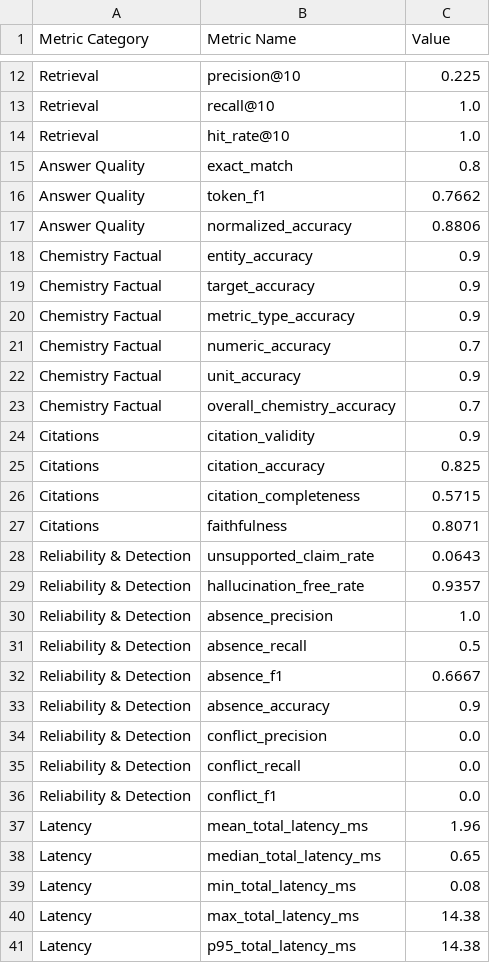
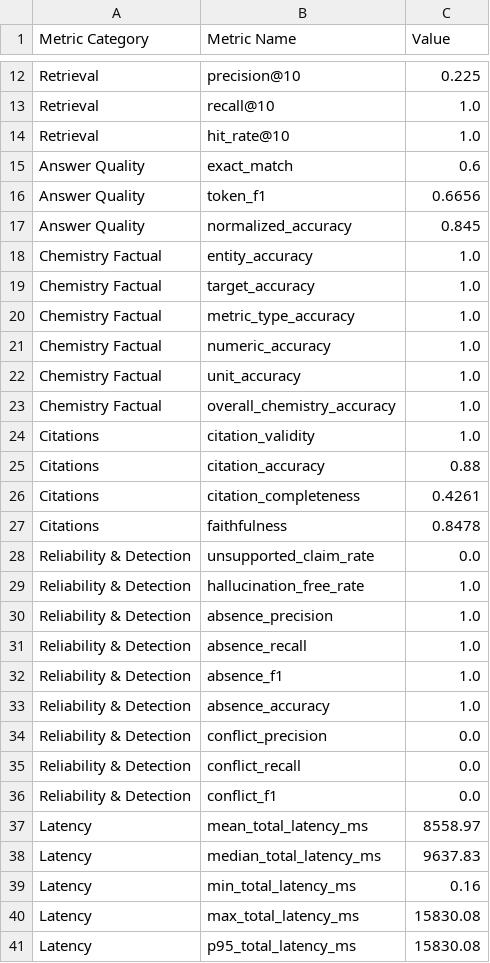
Before and after one commit to prejinchenthamara13042003/ChemEvidence-AI, a CSV file: evaluation/results/metrics.csv, drawn as a sheet; only a part is shown, gaps mark what is left out; the diff covers the shown part only.

```diff
--- a/evaluation/results/metrics.csv
+++ b/evaluation/results/metrics.csv
@@ -14,21 +14,21 @@ Retrieval,recall@10,1.0
 Retrieval,hit_rate@10,1.0
-Answer Quality,exact_match,0.8
-Answer Quality,token_f1,0.7662
-Answer Quality,normalized_accuracy,0.8806
-Chemistry Factual,entity_accuracy,0.9
-Chemistry Factual,target_accuracy,0.9
-Chemistry Factual,metric_type_accuracy,0.9
-Chemistry Factual,numeric_accuracy,0.7
-Chemistry Factual,unit_accuracy,0.9
-Chemistry Factual,overall_chemistry_accuracy,0.7
-Citations,citation_validity,0.9
-Citations,citation_accuracy,0.825
-Citations,citation_completeness,0.5715
-Citations,faithfulness,0.8071
-Reliability & Detection,unsupported_claim_rate,0.0643
-Reliability & Detection,hallucination_free_rate,0.9357
+Answer Quality,exact_match,0.6
+Answer Quality,token_f1,0.6656
+Answer Quality,normalized_accuracy,0.845
+Chemistry Factual,entity_accuracy,1.0
+Chemistry Factual,target_accuracy,1.0
+Chemistry Factual,metric_type_accuracy,1.0
+Chemistry Factual,numeric_accuracy,1.0
+Chemistry Factual,unit_accuracy,1.0
+Chemistry Factual,overall_chemistry_accuracy,1.0
+Citations,citation_validity,1.0
+Citations,citation_accuracy,0.88
+Citations,citation_completeness,0.4261
+Citations,faithfulness,0.8478
+Reliability & Detection,unsupported_claim_rate,0.0
+Reliability & Detection,hallucination_free_rate,1.0
 Reliability & Detection,absence_precision,1.0
-Reliability & Detection,absence_recall,0.5
-Reliability & Detection,absence_f1,0.6667
-Reliability & Detection,absence_accuracy,0.9
+Reliability & Detection,absence_recall,1.0
+Reliability & Detection,absence_f1,1.0
+Reliability & Detection,absence_accuracy,1.0
 Reliability & Detection,conflict_precision,0.0
@@ -36,6 +36,6 @@ Reliability & Detection,conflict_recall,0.0
 Reliability & Detection,conflict_f1,0.0
-Latency,mean_total_latency_ms,1.96
-Latency,median_total_latency_ms,0.65
-Latency,min_total_latency_ms,0.08
-Latency,max_total_latency_ms,14.38
-Latency,p95_total_latency_ms,14.38
+Latency,mean_total_latency_ms,8558.97
+Latency,median_total_latency_ms,9637.83
+Latency,min_total_latency_ms,0.16
+Latency,max_total_latency_ms,15830.08
+Latency,p95_total_latency_ms,15830.08
```
Also changed, not shown: 1 edited cell elsewhere in this file, evaluation/results/per_question_results.csv, 9 other files.
